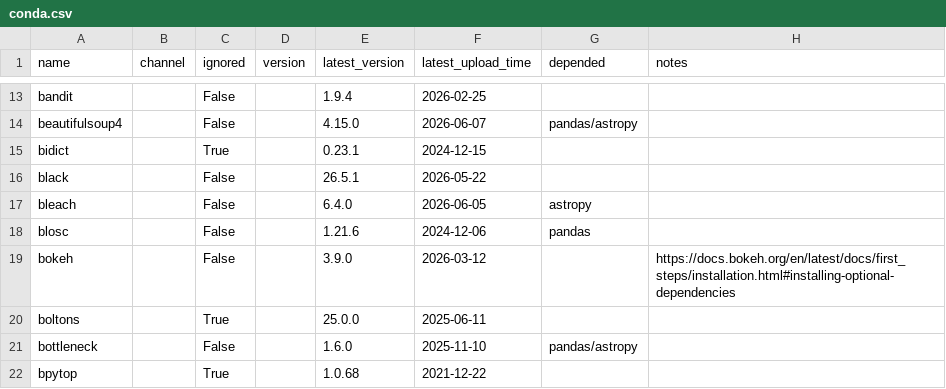
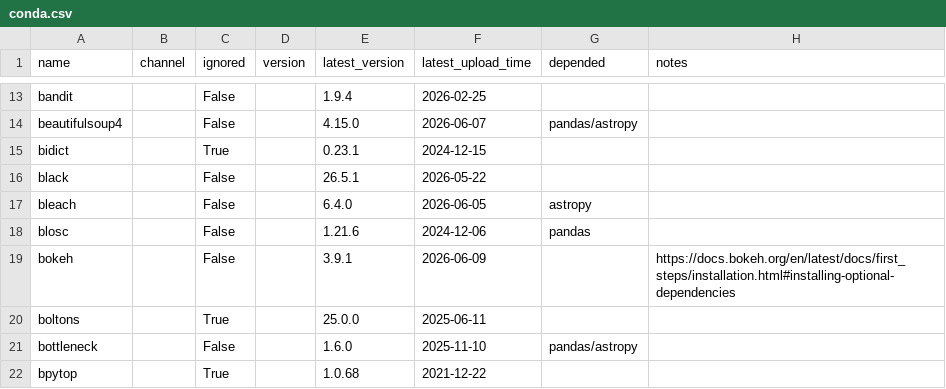
Before and after one commit to ickc/bootstrapping-os-environments, a CSV file: conda/conda.csv, drawn as a sheet; only a part is shown, gaps mark what is left out; the diff names each change by its address in the sheet, - before the commit and + after, or states it on an @@ line.

Commit message:
pixi run conda-update

```diff
--- a/conda/conda.csv
+++ b/conda/conda.csv
-E19 (latest_version): 3.9.0
+E19 (latest_version): 3.9.1
-F19 (latest_upload_time): 2026-03-12
+F19 (latest_upload_time): 2026-06-09
```
